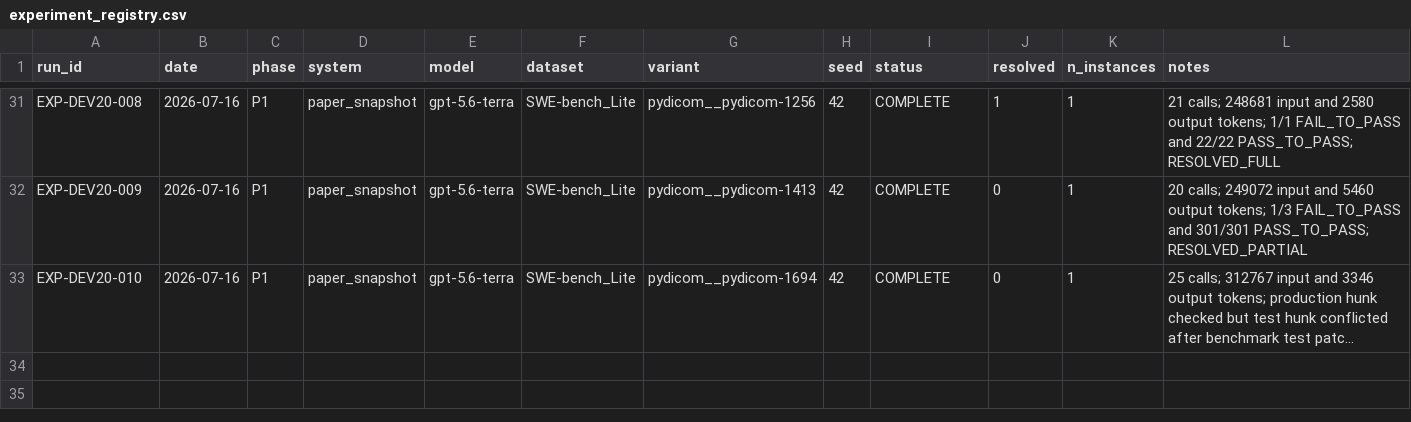
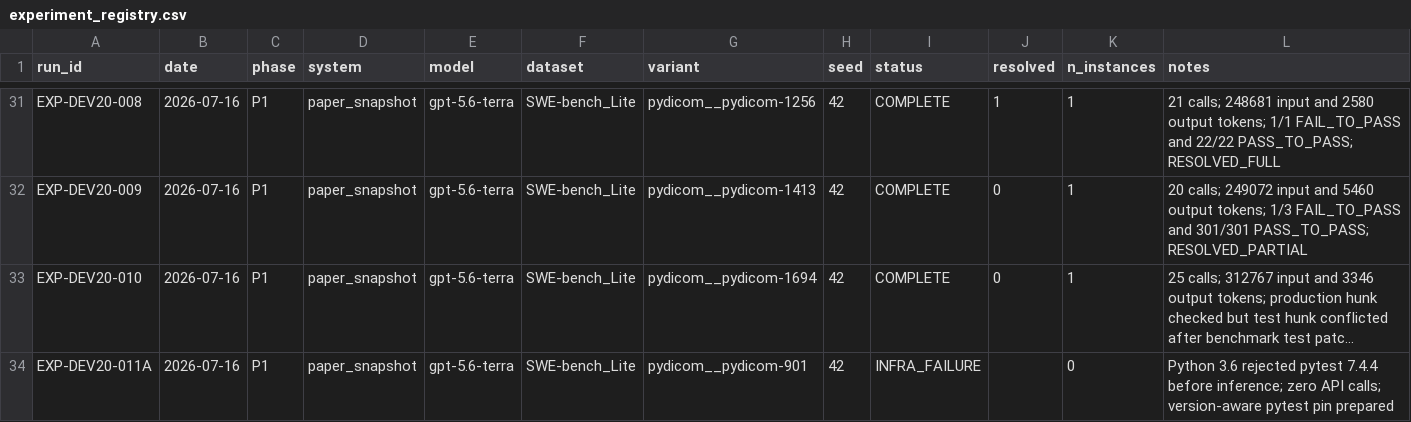
Before and after one commit to GeYugong/sweagent-reproduction, a CSV file: logs/experiment_registry.csv, drawn as a sheet; only a part is shown, gaps mark what is left out; long unchanged cells end in …; the diff names each change by its address in the sheet, - before the commit and + after, or states it on an @@ line.

Commit message:
fix(runtime): select pytest for Python version

```diff
--- a/logs/experiment_registry.csv
+++ b/logs/experiment_registry.csv
+row 34: EXP-DEV20-011A | 2026-07-16 | P1 | paper_snapshot | gpt-5.6-terra | SWE-bench_Lite | pydicom__pydicom-901 | 42 | INFRA_FAILURE |  | 0 | Python 3.6 rejected pytest 7.4.4 before inference; zero API calls; version-aware pytest pin prepared
```
Also changed, not shown: 4 other files.
